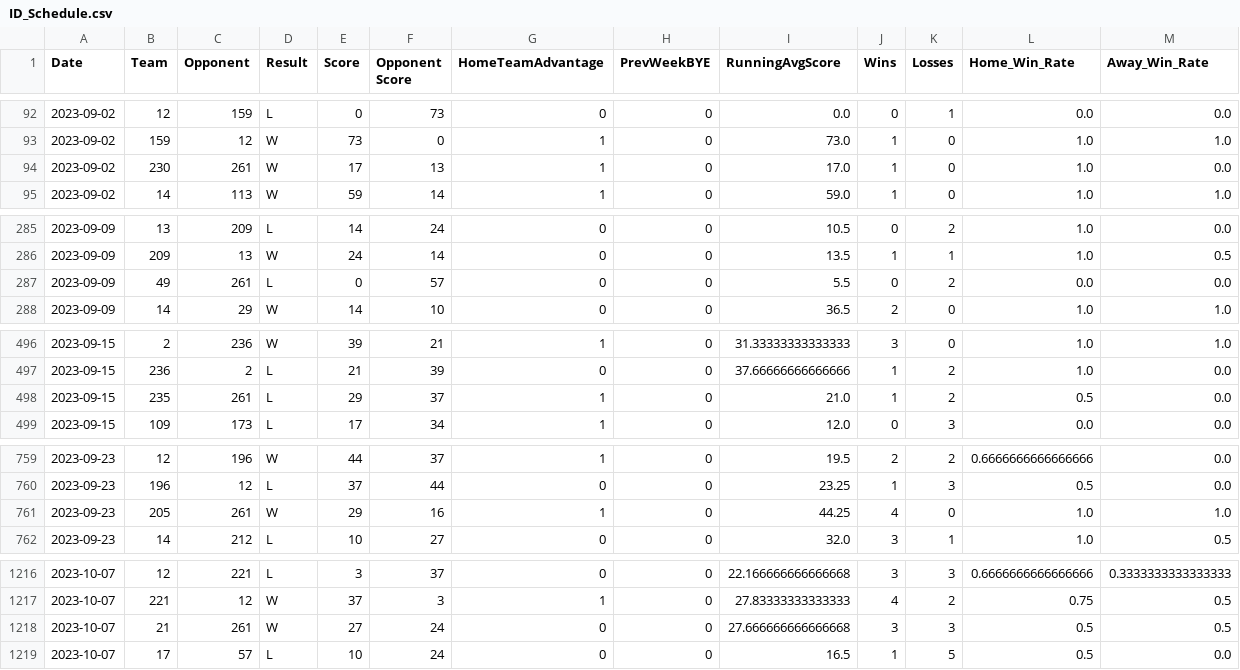
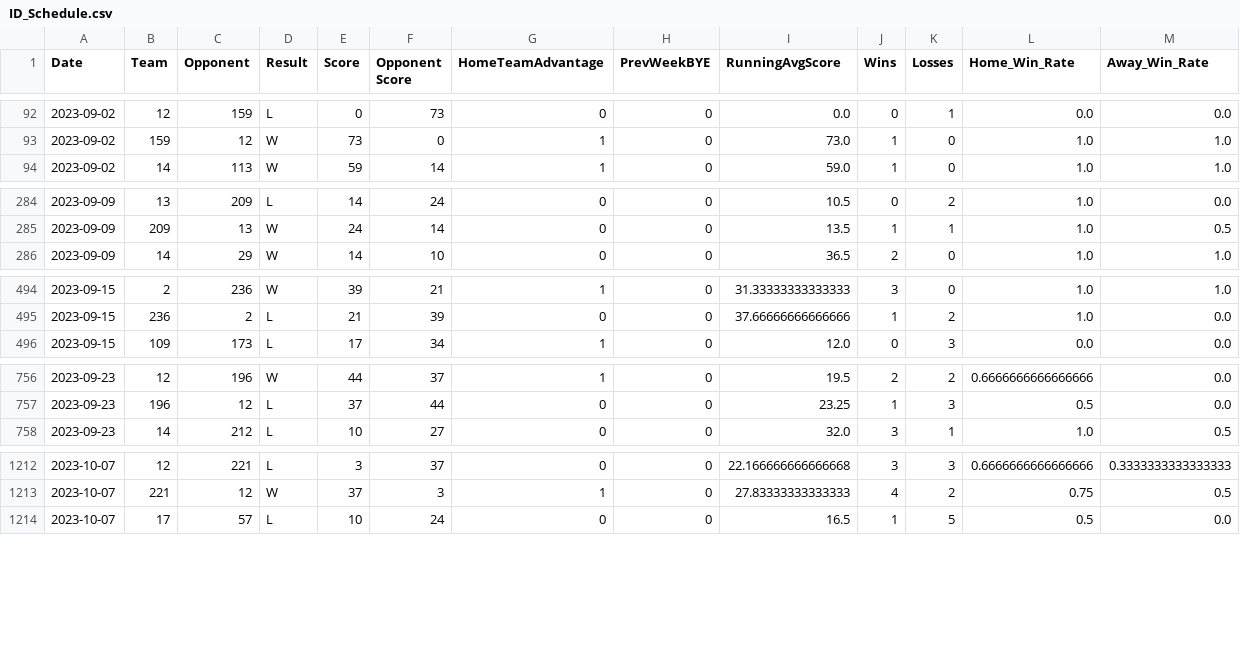
Before and after one commit to kaimed1/capstone, a CSV file: backend/data/ID_Schedule.csv, drawn as a sheet; only a part is shown, gaps mark what is left out; the diff covers the shown part only.

Commit message:
Integrate Advanced stats into Schedule.csv
Combines Teams.csv, Schedule.csv, and 2023FBSAdvanced.csv
into Schedule_Stats.csv to be used by future linear
and logistic regression models

```diff
--- a/backend/data/ID_Schedule.csv
+++ b/backend/data/ID_Schedule.csv
@@ -93,3 +93,2 @@ Date,Team,Opponent,Result,Score,Opponent Score,HomeTeamAdvantage,PrevWeekBYE,Run
 2023-09-02,159,12,W,73,0,1,0,73.0,1,0,1.0,1.0
-2023-09-02,230,261,W,17,13,1,0,17.0,1,0,1.0,0.0
 2023-09-02,14,113,W,59,14,1,0,59.0,1,0,1.0,1.0
@@ -286,3 +285,2 @@ Date,Team,Opponent,Result,Score,Opponent Score,HomeTeamAdvantage,PrevWeekBYE,Run
 2023-09-09,209,13,W,24,14,0,0,13.5,1,1,1.0,0.5
-2023-09-09,49,261,L,0,57,0,0,5.5,0,2,0.0,0.0
 2023-09-09,14,29,W,14,10,0,0,36.5,2,0,1.0,1.0
@@ -497,3 +495,2 @@ Date,Team,Opponent,Result,Score,Opponent Score,HomeTeamAdvantage,PrevWeekBYE,Run
 2023-09-15,236,2,L,21,39,0,0,37.66666666666666,1,2,1.0,0.0
-2023-09-15,235,261,L,29,37,1,0,21.0,1,2,0.5,0.0
 2023-09-15,109,173,L,17,34,1,0,12.0,0,3,0.0,0.0
@@ -760,3 +757,2 @@ Date,Team,Opponent,Result,Score,Opponent Score,HomeTeamAdvantage,PrevWeekBYE,Run
 2023-09-23,196,12,L,37,44,0,0,23.25,1,3,0.5,0.0
-2023-09-23,205,261,W,29,16,1,0,44.25,4,0,1.0,1.0
 2023-09-23,14,212,L,10,27,0,0,32.0,3,1,1.0,0.5
@@ -1217,3 +1213,2 @@ Date,Team,Opponent,Result,Score,Opponent Score,HomeTeamAdvantage,PrevWeekBYE,Run
 2023-10-07,221,12,W,37,3,1,0,27.83333333333333,4,2,0.75,0.5
-2023-10-07,21,261,W,27,24,0,0,27.666666666666668,3,3,0.5,0.5
 2023-10-07,17,57,L,10,24,0,0,16.5,1,5,0.5,0.0
```
Also changed, not shown: 7 removed rows elsewhere in this file, backend/data/Combined_2023_Team_Stats.csv, backend/data/Teams.csv, 2 other files.
